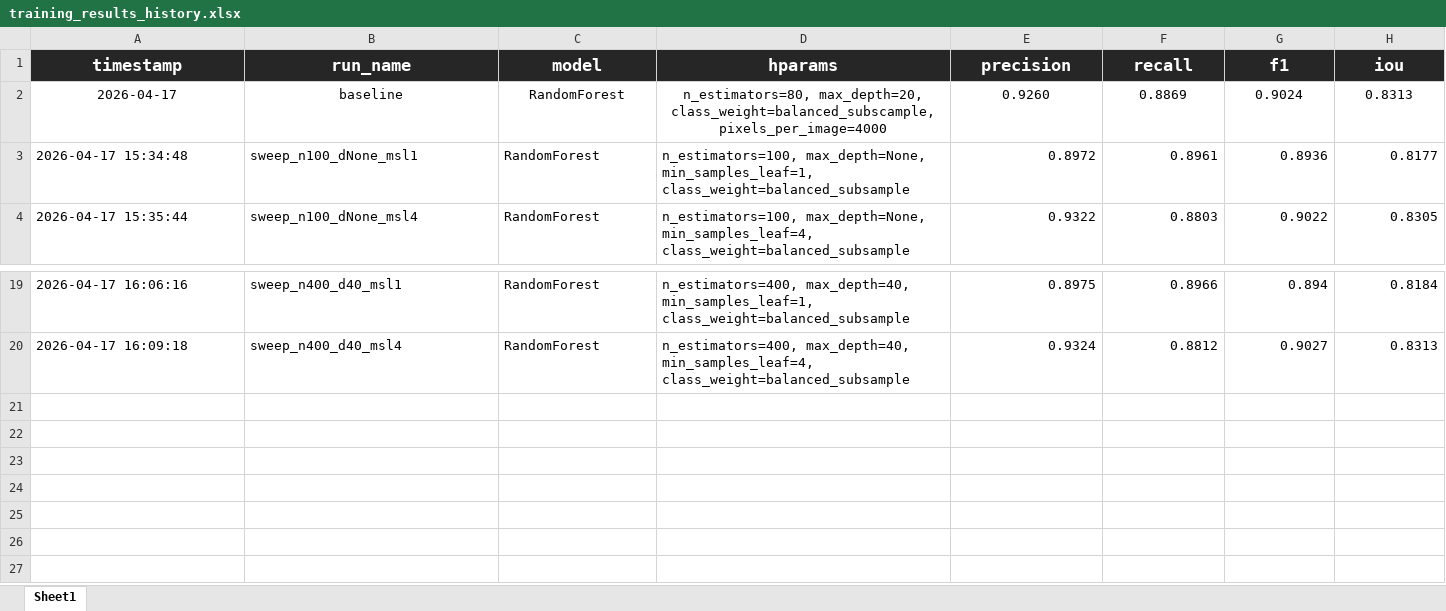
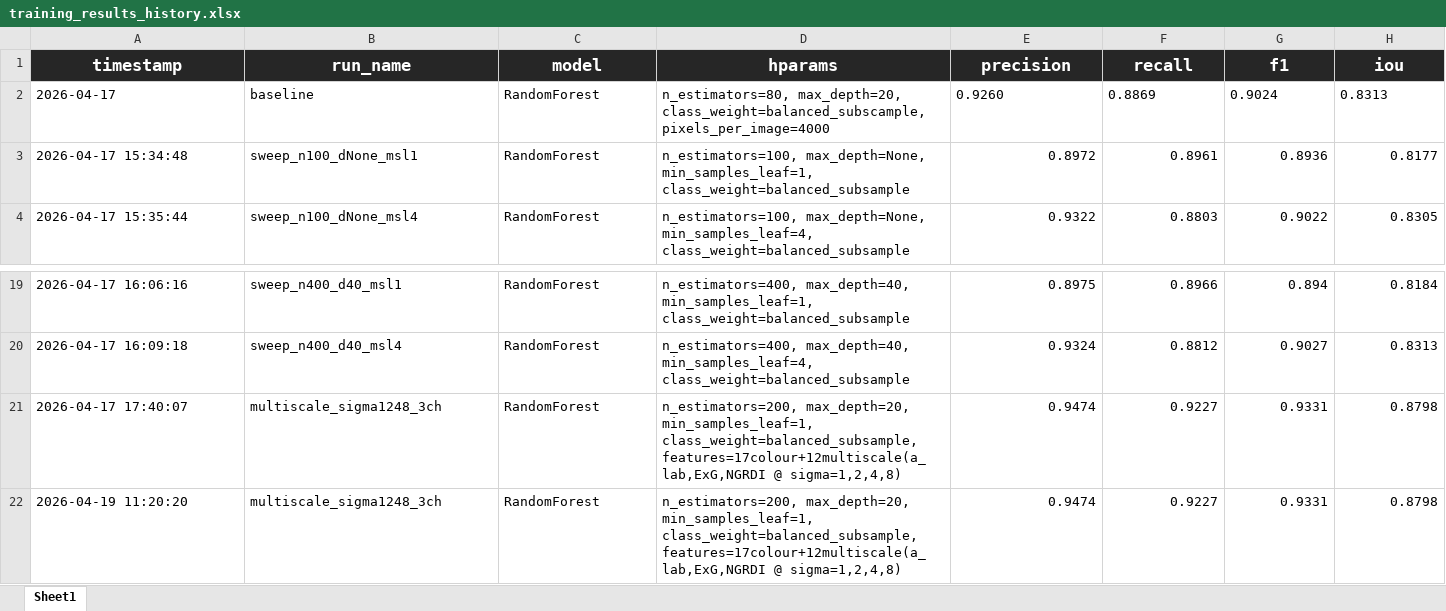
Before and after one commit to Magic-Master420/COMP9517-Group-Project, an Excel workbook: ml/bm/training_results_history.xlsx, sheet Sheet1, drawn as a sheet; only a part is shown, gaps mark what is left out; values as stored, in another font and other column widths than the file's, no borders; rows hold the shown columns only; the diff covers the shown part only; the diff names each change by its address in the sheet, - before the commit and + after, or states it on an @@ line.

Commit message:
random forest - experiment 2 multi-scale features

```diff
--- a/ml/bm/training_results_history.xlsx (sheet Sheet1)
+++ b/ml/bm/training_results_history.xlsx (sheet Sheet1)
-A2:H2 alignment: center
+A2:H2 alignment: left
+row 21: 2026-04-17 17:40:07 | multiscale_sigma1248_3ch | RandomForest | n_estimators=200, max_depth=20, min_samples_leaf=1, class_weight=balanced_subsample, features=17colour+12multiscale(a_lab,ExG,NGRDI @ sigma=1,2,4,8) | 0.9474 | 0.9227 | 0.9331 | 0.8798
+row 22: 2026-04-19 11:20:20 | multiscale_sigma1248_3ch | RandomForest | n_estimators=200, max_depth=20, min_samples_leaf=1, class_weight=balanced_subsample, features=17colour+12multiscale(a_lab,ExG,NGRDI @ sigma=1,2,4,8) | 0.9474 | 0.9227 | 0.9331 | 0.8798
```
Also changed, not shown: cell formats elsewhere in this sheet, 1 other file.
